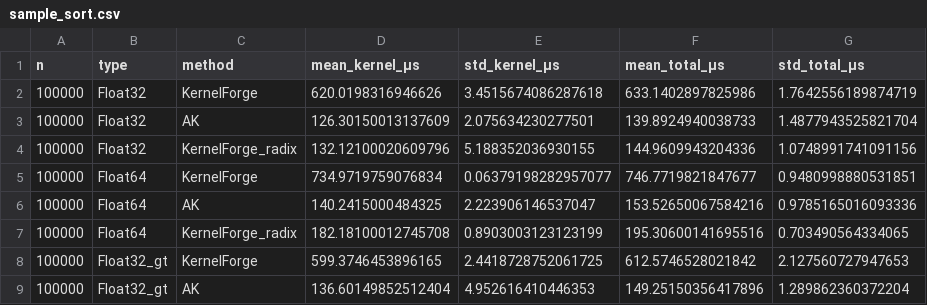
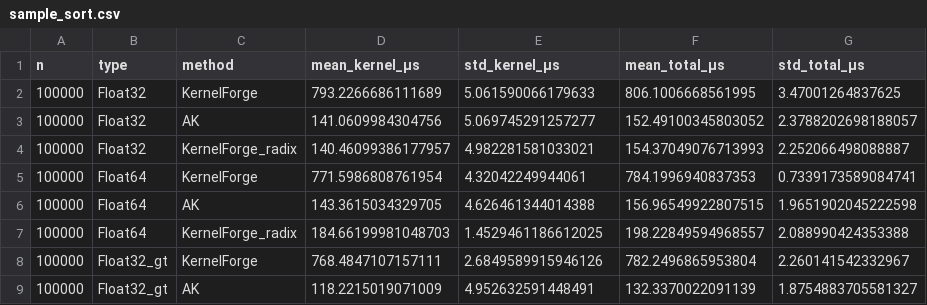
Before and after one commit to epilliat/KernelForge-benchmarks, a CSV file: results/MI300A/sample_sort.csv, drawn as a sheet; only a part is shown; the diff covers the shown part only.

```diff
--- a/results/MI300A/sample_sort.csv
+++ b/results/MI300A/sample_sort.csv
@@ -1,9 +1,9 @@
 n,type,method,mean_kernel_μs,std_kernel_μs,mean_total_μs,std_total_μs
-100000,Float32,KernelForge,620.0198316946626,3.4515674086287618,633.1402897825986,1.7642556189874719
-100000,Float32,AK,126.30150013137609,2.075634230277501,139.8924940038733,1.4877943525821704
-100000,Float32,KernelForge_radix,132.12100020609796,5.188352036930155,144.9609943204336,1.0748991741091156
-100000,Float64,KernelForge,734.9719759076834,0.06379198282957077,746.7719821847677,0.9480998880531851
-100000,Float64,AK,140.2415000484325,2.223906146537047,153.52650067584216,0.9785165016093336
-100000,Float64,KernelForge_radix,182.18100012745708,0.8903003123123199,195.30600141695516,0.703490564334065
-100000,Float32_gt,KernelForge,599.3746453896165,2.4418728752061725,612.5746528021842,2.127560727947653
-100000,Float32_gt,AK,136.60149852512404,4.952616410446353,149.25150356417896,1.289862360372204
+100000,Float32,KernelForge,793.2266686111689,5.061590066179633,806.1006668561995,3.47001264837625
+100000,Float32,AK,141.0609984304756,5.069745291257277,152.49100345803052,2.3788202698188057
+100000,Float32,KernelForge_radix,140.46099386177957,4.982281581033021,154.37049076713993,2.252066498088887
+100000,Float64,KernelForge,771.5986808761954,4.32042249944061,784.1996940837353,0.7339173589084741
+100000,Float64,AK,143.3615034329705,4.626461344014388,156.96549922807515,1.9651902045222598
+100000,Float64,KernelForge_radix,184.66199981048703,1.4529461186612025,198.22849594968557,2.088990424353388
+100000,Float32_gt,KernelForge,768.4847107157111,2.6849589915946126,782.2496865953804,2.260141542332967
+100000,Float32_gt,AK,118.2215019071009,4.952632591448491,132.3370022091139,1.8754883705581327
```
Also changed, not shown: 128 edited cells elsewhere in this file.
